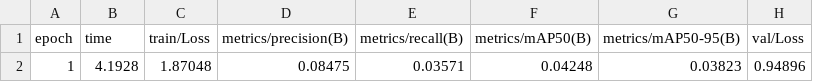
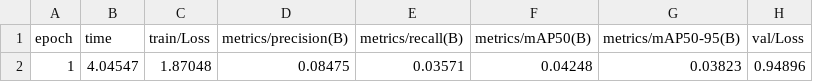
Before and after one commit to 1xyh1/log, a CSV file: runs/step4_f0/smoke-F0-C0-e1/results.csv, drawn as a sheet; only a part is shown; the diff names each change by its address in the sheet, - before the commit and + after, or states it on an @@ line.

Commit message:
auto: mirror Step3 sources 2026-08-15 13:48:04
runs/step4_f0/smoke-F0-C0-e1/manifest.json, runs/step4_f0/smoke-F0-C0-e1/results.csv, runs/step4_f0/smoke-F0-C0-e1/step4_update_gate.json, runs/step4_f0/smoke-F0-D-e1/manifest.json, runs/step4_f0/smoke-F0-D-e1/results.csv ...(+5)

```diff
--- a/runs/step4_f0/smoke-F0-C0-e1/results.csv
+++ b/runs/step4_f0/smoke-F0-C0-e1/results.csv
-B2 (time): 4.1928
+B2 (time): 4.04547
```
Also changed, not shown: runs/step4_f0/smoke-F0-D-e1/results.csv, runs/step4_f0/smoke-F0-I-e1/results.csv, 8 other files.
